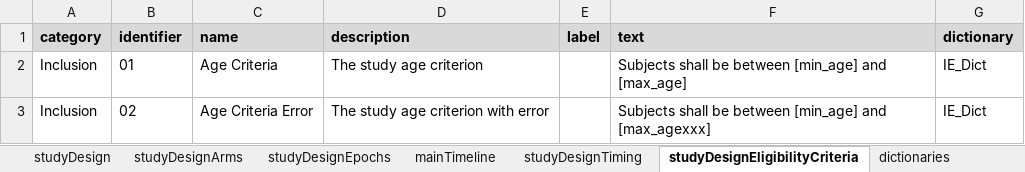
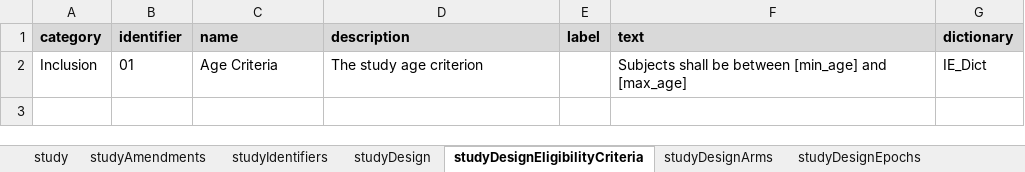
Before and after one commit to data4knowledge/usdm_data, an Excel workbook: source_data/CDISC_Pilot/CDISC_Pilot_Study.xlsx, sheet studyDesignEligibilityCriteria, drawn as a sheet; values as stored, in another font and other column widths than the file's, no borders; the diff names each change by its address in the sheet, - before the commit and + after, or states it on an @@ line.

Commit message:
Updates to CDISC Pilot Study

```diff
--- a/source_data/CDISC_Pilot/CDISC_Pilot_Study.xlsx (sheet studyDesignEligibilityCriteria)
+++ b/source_data/CDISC_Pilot/CDISC_Pilot_Study.xlsx (sheet studyDesignEligibilityCriteria)
@@ sheet tab order changed: study | studyAmendments | studyIdentifiers | studyDesign | studyDesignEligibilityCriteria | studyDesignArms | studyDesignEpochs @@
-row 3: Inclusion | 02 | Age Criteria Error | The study age criterion with error |  | Subjects shall be between [min_age] and [max_agexxx] | IE_Dict
```
Also changed, not shown: sheet studyDesignTiming, sheet mainTimeline, sheet studyDesignEncounters, sheet studyDesignOE, sheet studyDesign, sheet studyIdentifiers, other sheet tabs, 10 other files.
